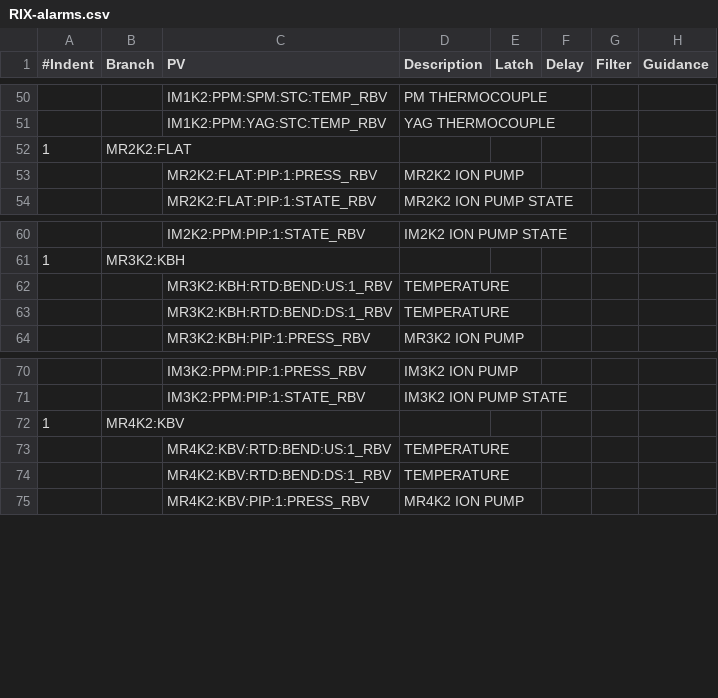
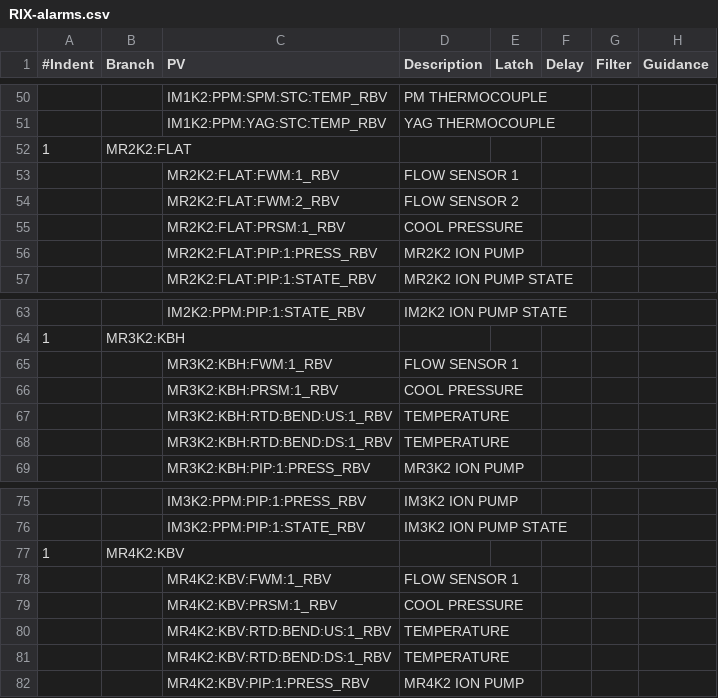
Before and after one commit to tongju12/pcds-nalms, a CSV file: Spreadsheet/KFE/RIX-alarms.csv, drawn as a sheet; only a part is shown, gaps mark what is left out.

Commit message:
ENH: add NALMS pvs for MR2K2, MR3K2, and MR4K2

```diff
--- a/Spreadsheet/KFE/RIX-alarms.csv
+++ b/Spreadsheet/KFE/RIX-alarms.csv
@@ -52,2 +52,5 @@
 1,MR2K2:FLAT,,,,,,
+,,MR2K2:FLAT:FWM:1_RBV,FLOW SENSOR 1,,,,
+,,MR2K2:FLAT:FWM:2_RBV,FLOW SENSOR 2,,,,
+,,MR2K2:FLAT:PRSM:1_RBV,COOL PRESSURE,,,,
 ,,MR2K2:FLAT:PIP:1:PRESS_RBV,MR2K2 ION PUMP,,,,
@@ -61,2 +64,4 @@
 1,MR3K2:KBH,,,,,,
+,,MR3K2:KBH:FWM:1_RBV,FLOW SENSOR 1,,,,
+,,MR3K2:KBH:PRSM:1_RBV,COOL PRESSURE,,,,
 ,,MR3K2:KBH:RTD:BEND:US:1_RBV,TEMPERATURE,,,,
@@ -72,2 +77,4 @@
 1,MR4K2:KBV,,,,,,
+,,MR4K2:KBV:FWM:1_RBV,FLOW SENSOR 1,,,,
+,,MR4K2:KBV:PRSM:1_RBV,COOL PRESSURE,,,,
 ,,MR4K2:KBV:RTD:BEND:US:1_RBV,TEMPERATURE,,,,
```
